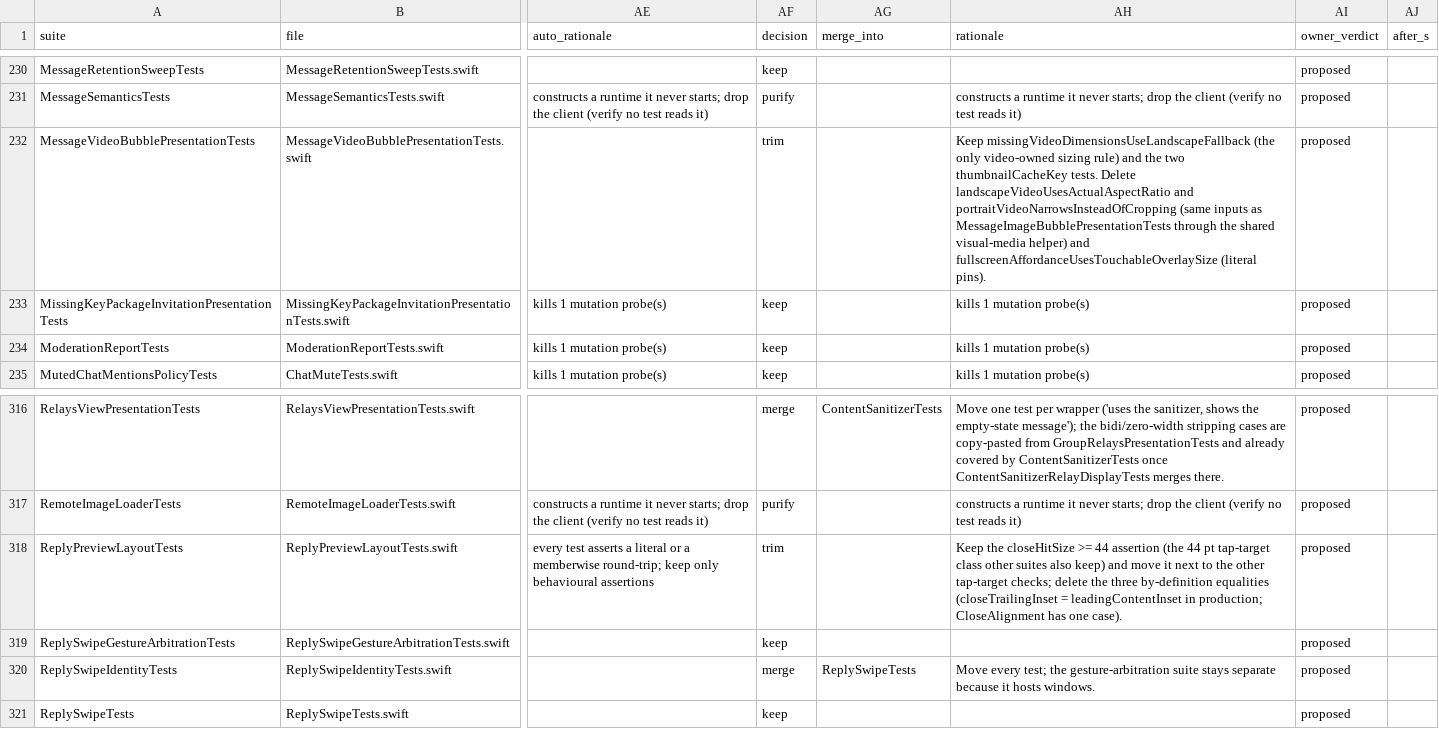
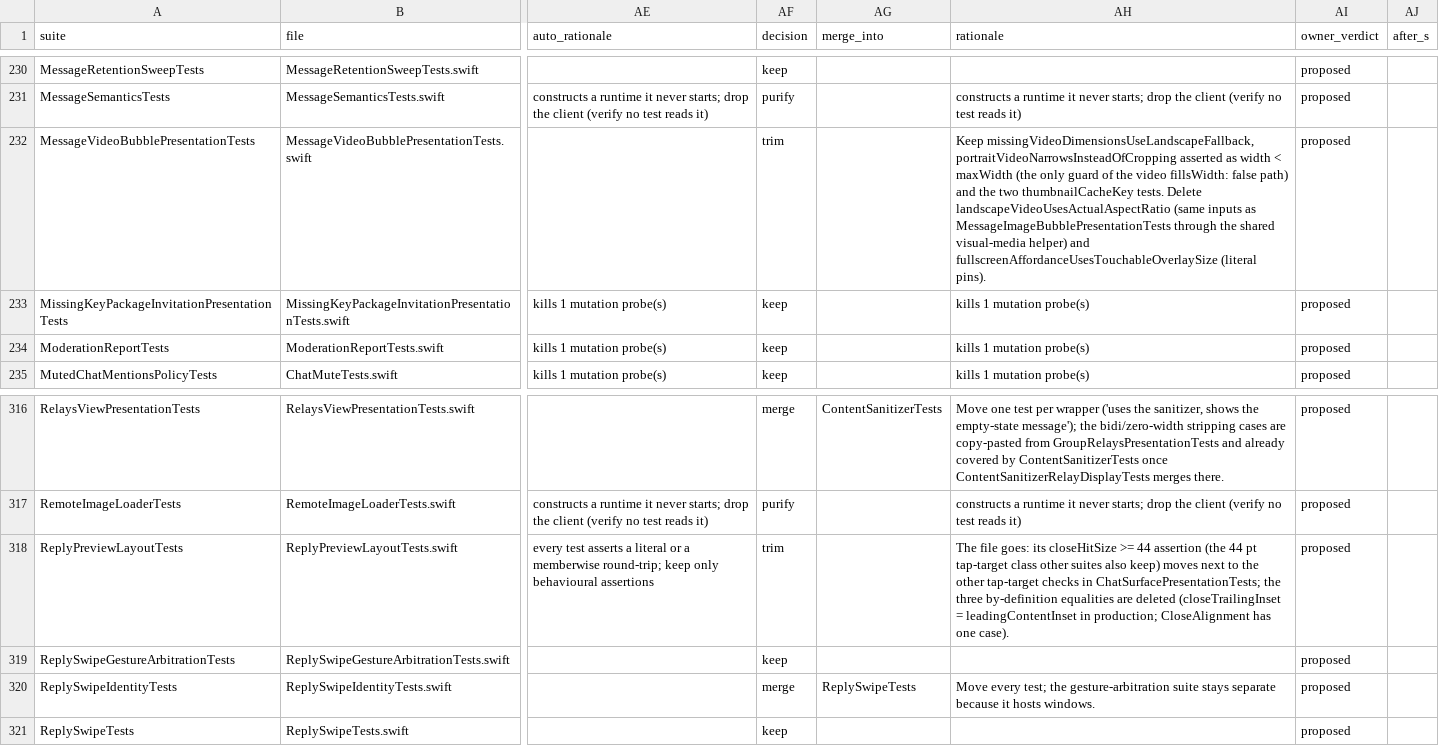
Before and after one commit to marmot-protocol/whitenoise-ios, a CSV file: docs/test-audit/ledger.csv, drawn as a sheet; only a part is shown, gaps mark what is left out; the diff covers the shown part only; the diff names each change by its address in the sheet, - before the commit and + after, or states it on an @@ line.

```diff
--- a/docs/test-audit/ledger.csv
+++ b/docs/test-audit/ledger.csv
-AH232 (rationale): Keep missingVideoDimensionsUseLandscapeFallback (the only video-owned sizing rule) and the two thumbnailCacheKey tests. Delete landscapeVideoUsesActualAspectRatio and portraitVideoNarrowsInsteadOfCropping (same inputs…
+AH232 (rationale): Keep missingVideoDimensionsUseLandscapeFallback, portraitVideoNarrowsInsteadOfCropping asserted as width < maxWidth (the only guard of the video fillsWidth: false path) and the two thumbnailCacheKey tests. Delete landscapeVideoUsesActualAspectRatio (same inputs…
-AH318 (rationale): Keep the closeHitSize >= 44 assertion (the 44 pt tap-target class other suites also keep) and move it next to the other tap-target checks; delete the three by-definition equalities (closeTrailingInset =…
+AH318 (rationale): The file goes: its closeHitSize >= 44 assertion (the 44 pt tap-target class other suites also keep) moves next to the other tap-target checks in ChatSurfacePresentationTests; the three by-definition equalities are deleted (closeTrailingInset =…
```
Also changed, not shown: 9 edited cells elsewhere in this file, docs/test-audit/verdicts.csv, 1 other file.
